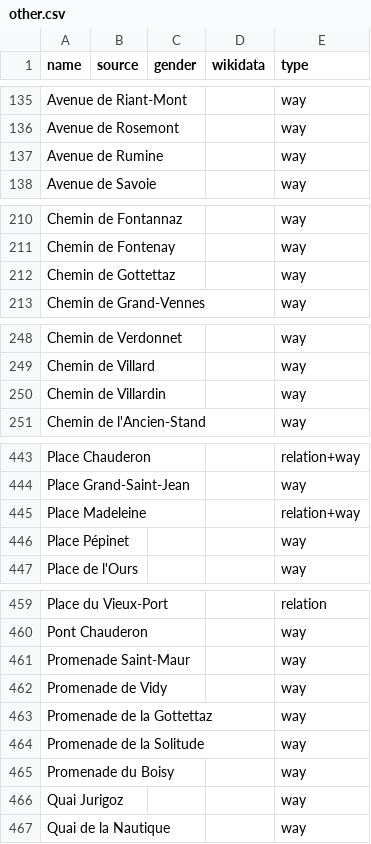
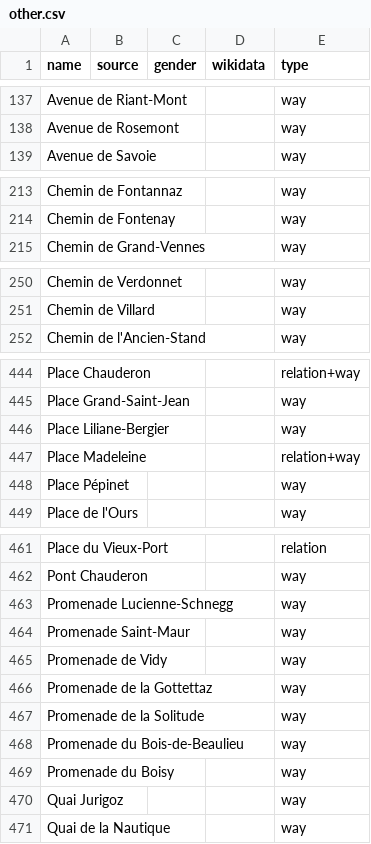
Before and after one commit to EqualStreetNames/equalstreetnames-lausanne, a CSV file: data/other.csv, drawn as a sheet; only a part is shown, gaps mark what is left out; removed rows and columns are numbered as before the commit, all else as after; the diff covers the shown part only; the diff names each change by its address in the sheet, - before the commit and + after, or states it on an @@ line.

```diff
--- a/data/other.csv
+++ b/data/other.csv
-row 137: Avenue de Rumine |  |  |  | way
-row 212: Chemin de Gottettaz |  |  |  | way
-row 250: Chemin de Villardin |  |  |  | way
+row 446: Place Liliane-Bergier |  |  |  | way
+row 463: Promenade Lucienne-Schnegg |  |  |  | way
+row 468: Promenade du Bois-de-Beaulieu |  |  |  | way
```
Also changed, not shown: 8 added rows, 6 removed rows and 4 edited cells elsewhere in this file, data/gender.csv, 3 other files.
